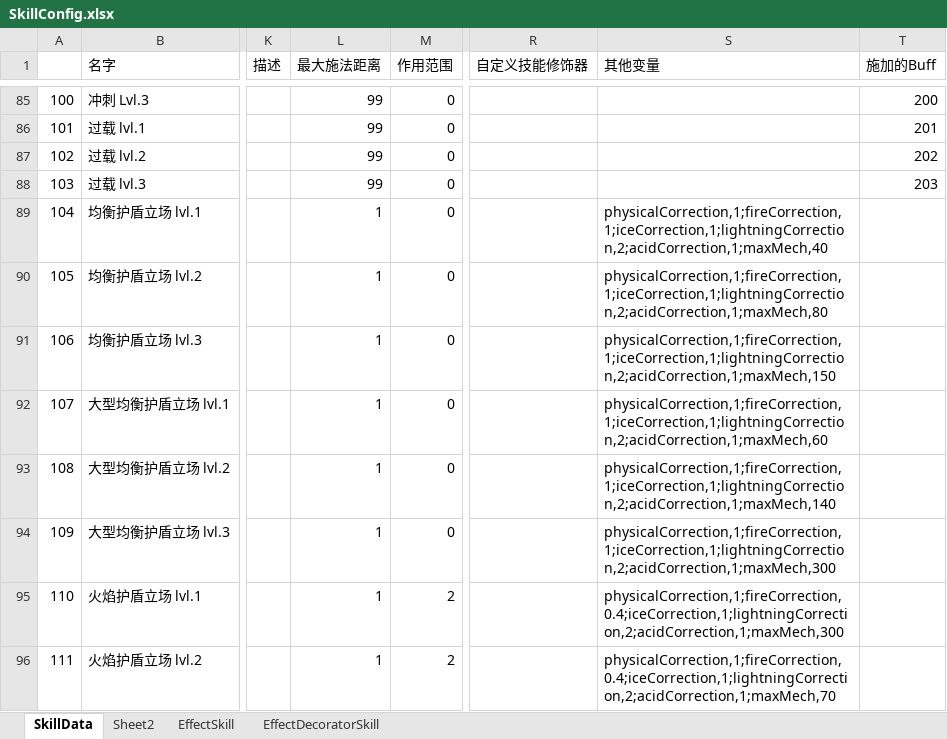
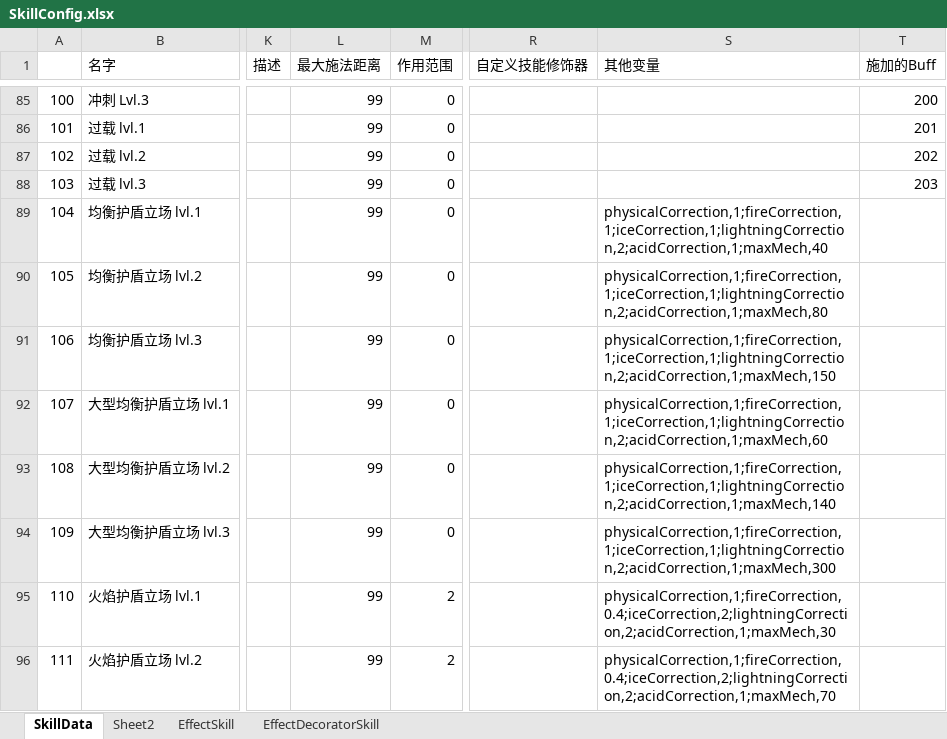
Before and after one commit to explosive-elephant-club/auto-chess, an Excel workbook: Assets/asoliddev - Auto Chess/Config/SkillConfig.xlsx, sheet SkillData, drawn as a sheet; only a part is shown, gaps mark what is left out; values as stored, in another font and other column widths than the file's, no borders; the diff covers the shown part only; the diff names each change by its address in the sheet, - before the commit and + after, or states it on an @@ line.

Commit message:
SKill 1

```diff
--- a/Assets/asoliddev - Auto Chess/Config/SkillConfig.xlsx (sheet SkillData)
+++ b/Assets/asoliddev - Auto Chess/Config/SkillConfig.xlsx (sheet SkillData)
-L89:L96 (最大施法距离): 1
+L89:L96 (最大施法距离): 99
-S95 (其他变量): physicalCorrection,1;fireCorrection,0.4;iceCorrection,1;lightningCorrection,2;acidCorrection,1;maxMech,300
+S95 (其他变量): physicalCorrection,1;fireCorrection,0.4;iceCorrection,2;lightningCorrection,2;acidCorrection,1;maxMech,30
-S96 (其他变量): physicalCorrection,1;fireCorrection,0.4;iceCorrection,1;lightningCorrection,2;acidCorrection,1;maxMech,70
+S96 (其他变量): physicalCorrection,1;fireCorrection,0.4;iceCorrection,2;lightningCorrection,2;acidCorrection,1;maxMech,70
```
Also changed, not shown: 3 added rows, 3 removed rows and 2 edited cells elsewhere in this sheet, 27 other files.
